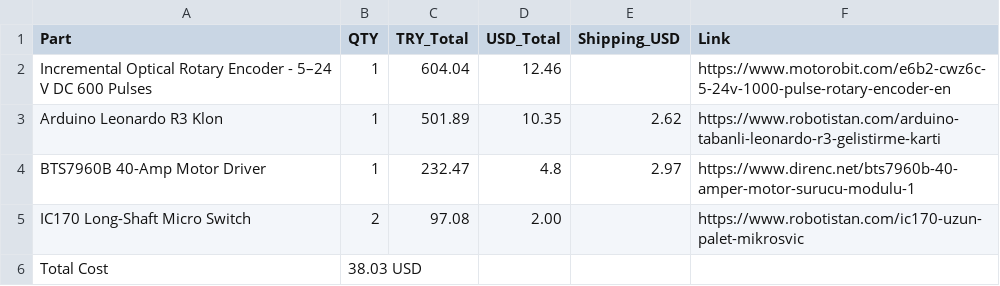
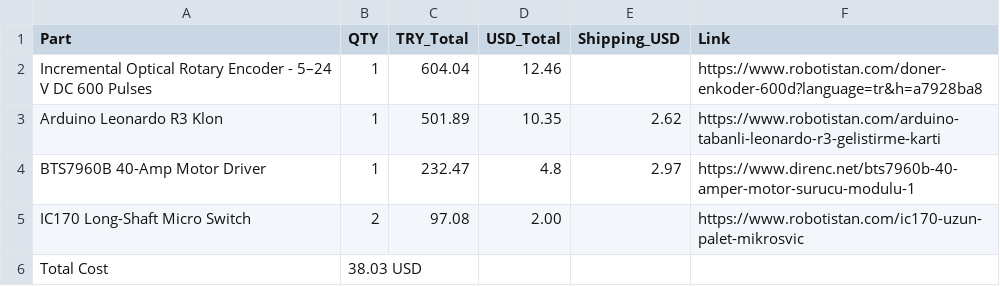
Before and after one commit to konkair0/DrawerWheel, a CSV file: Forge_Bill_of_Materials.csv, drawn as a sheet.

Commit message:
Revise product links and format in BOM
Updated product links and ensured consistent formatting.

```diff
--- a/Forge_Bill_of_Materials.csv
+++ b/Forge_Bill_of_Materials.csv
@@ -1,3 +1,3 @@
 Part,QTY,TRY_Total,USD_Total,Shipping_USD,Link
-Incremental Optical Rotary Encoder - 5–24 V DC 600 Pulses,1,604.04,12.46,,https://www.motorobit.com/e6b2-cwz6c-5-24v-1000-pulse-rotary-encoder-en
+Incremental Optical Rotary Encoder - 5–24 V DC 600 Pulses,1,604.04,12.46,,https://www.robotistan.com/doner-enkoder-600d?language=tr&h=a7928ba8
 Arduino Leonardo R3 Klon,1,501.89,10.35,2.62,https://www.robotistan.com/arduino-tabanli-leonardo-r3-gelistirme-karti
```
